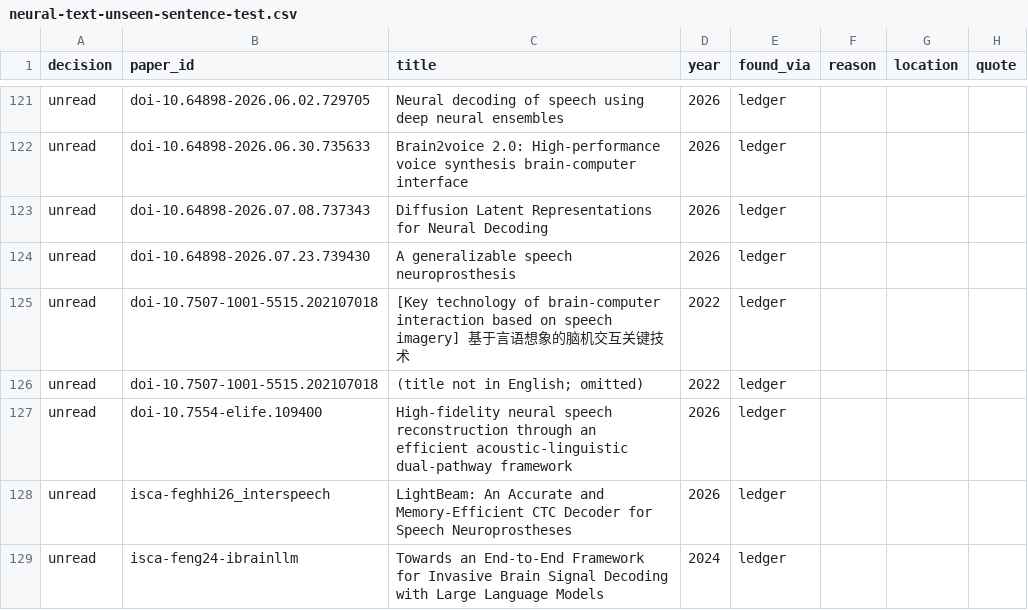
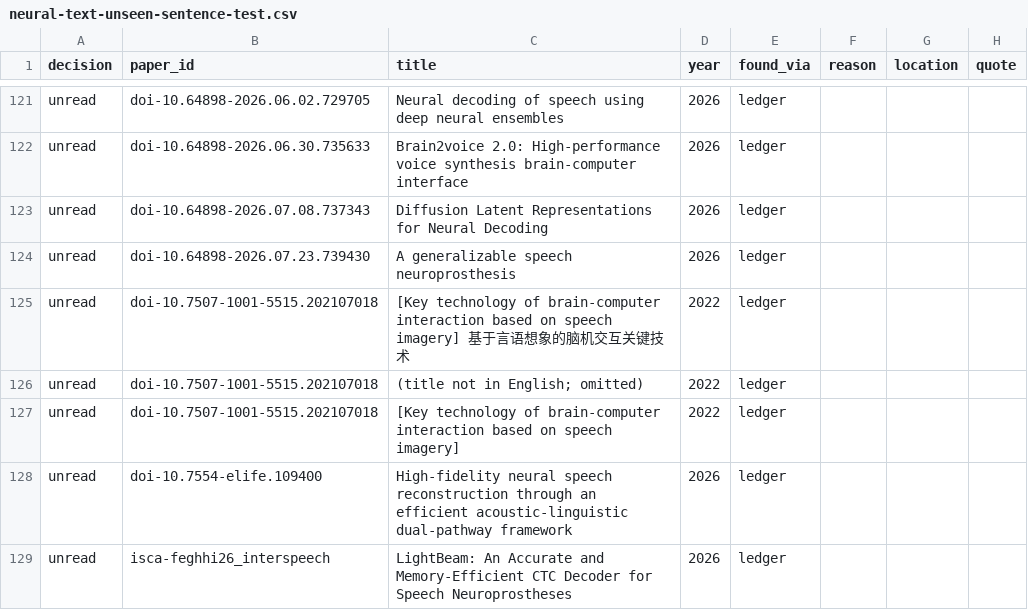
Before and after one commit to supernaiter/silent-speech-review, a CSV file: components/M12/neural-text-unseen-sentence-test.csv, drawn as a sheet; only a part is shown, gaps mark what is left out; the shorter side is filled out with more unchanged rows.

```diff
--- a/components/M12/neural-text-unseen-sentence-test.csv
+++ b/components/M12/neural-text-unseen-sentence-test.csv
@@ -126,2 +126,3 @@ unread,doi-10.7507-1001-5515.202107018,[Key technology of brain-computer interac
 unread,doi-10.7507-1001-5515.202107018,(title not in English; omitted),2022,ledger,,,
+unread,doi-10.7507-1001-5515.202107018,[Key technology of brain-computer interaction based on speech imagery],2022,ledger,,,
 unread,doi-10.7554-elife.109400,High-fidelity neural speech reconstruction through an efficient acoustic-linguistic dual-pathway framework,2026,ledger,,,
```
Also changed, not shown: components/M07/large-vocabulary-lm-for-neural-speech.csv, data/papers.csv, 31 other files.
